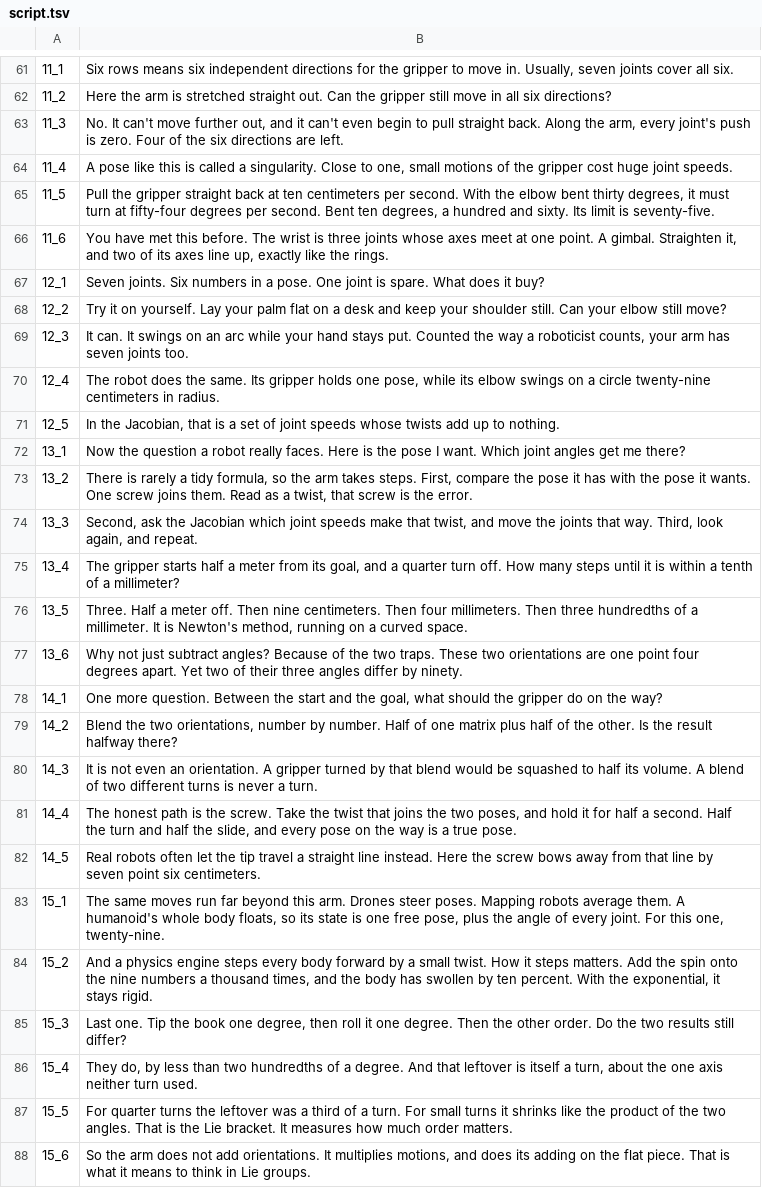
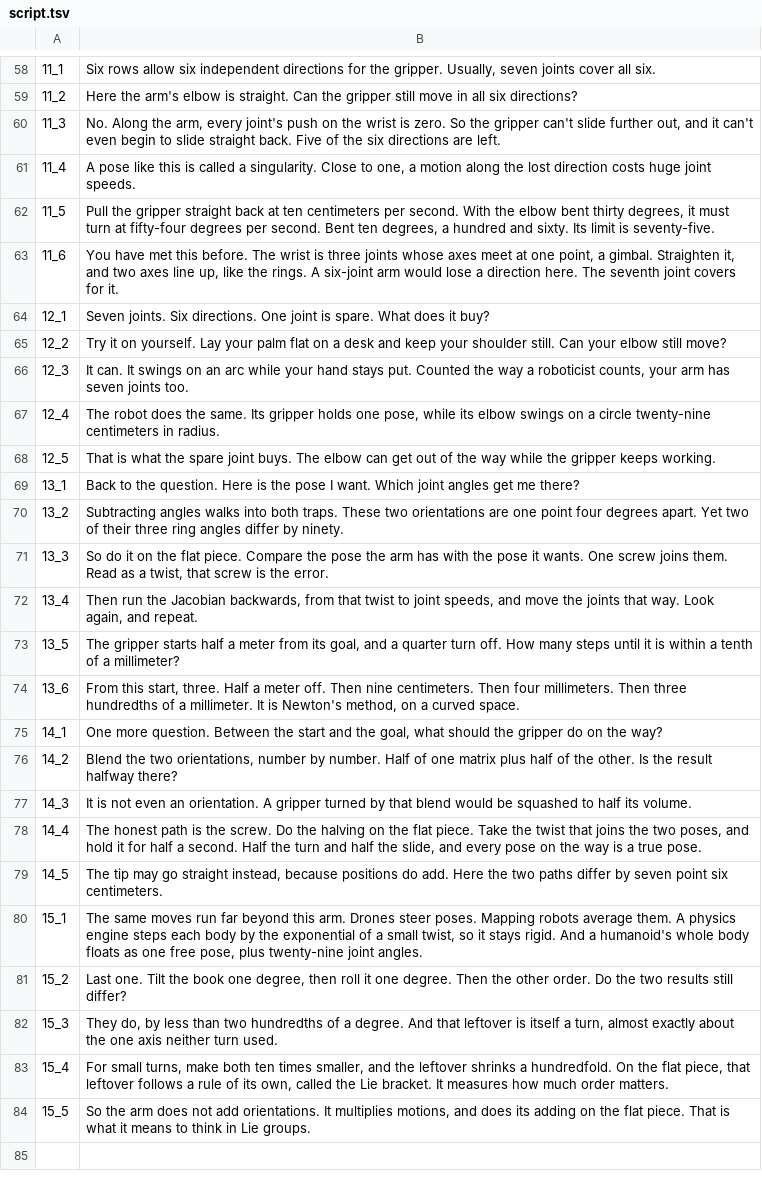
Before and after one commit to Dicklesworthstone/jeffs_math_explainer_videos, a TSV file: explainer_corpus/lie_robotics/script.tsv, drawn as a sheet; only a part is shown, gaps mark what is left out; removed rows and columns are numbered as before the commit, all else as after; the diff covers the shown part only; the diff names each change by its address in the sheet, - before the commit and + after, or states it on an @@ line.

```diff
--- a/explainer_corpus/lie_robotics/script.tsv
+++ b/explainer_corpus/lie_robotics/script.tsv
-B58: Six rows means six independent directions for the gripper to move in. Usually, seven…
+B58: Six rows allow six independent directions for the gripper. Usually, seven…
-B59: Here the arm is stretched straight out. Can the…
+B59: Here the arm's elbow is straight. Can the…
-B60: No. It can't move further out, and it can't even begin to pull straight back. Along the arm, every joint's push is zero. Four of the…
+B60: No. Along the arm, every joint's push on the wrist is zero. So the gripper can't slide further out, and it can't even begin to slide straight back. Five of the…
-B61: …to one, small motions of the gripper cost huge joint…
+B61: …to one, a motion along the lost direction costs huge joint…
-B63: …at one point. A gimbal. Straighten it, and two of its axes line up, exactly like the rings.
+B63: …at one point, a gimbal. Straighten it, and two axes line up, like the rings. A six-joint arm would lose a direction here. The seventh joint covers for it.
-B64: …joints. Six numbers in a pose. One joint…
+B64: …joints. Six directions. One joint…
-B68: In the Jacobian, that is a set of joint speeds whose twists add up to nothing.
+B68: That is what the spare joint buys. The elbow can get out of the way while the gripper keeps working.
-B69: Now the question a robot really faces. Here is…
+B69: Back to the question. Here is…
-B70: There is rarely a tidy formula, so the arm takes steps. First, compare the pose it has with the pose it wants. One screw joins them. Read as a twist, that screw is the error.
+B70: Subtracting angles walks into both traps. These two orientations are one point four degrees apart. Yet two of their three ring angles differ by ninety.
-B71: Second, ask the Jacobian which joint speeds make that twist, and move the joints that way. Third, look again, and repeat.
+B71: So do it on the flat piece. Compare the pose the arm has with the pose it wants. One screw joins them. Read as a twist, that screw is the error.
-B72: The gripper starts half a meter from its goal, and a quarter turn off. How many steps until it is within a tenth of a millimeter?
+B72: Then run the Jacobian backwards, from that twist to joint speeds, and move the joints that way. Look again, and repeat.
-B73: Three. Half a meter off. Then nine centimeters. Then four millimeters. Then three hundredths of a millimeter. It is Newton's method, running on a curved space.
+B73: The gripper starts half a meter from its goal, and a quarter turn off. How many steps until it is within a tenth of a millimeter?
-B74: Why not just subtract angles? Because of the two traps. These two orientations are one point four degrees apart. Yet two of their three angles differ by ninety.
+B74: From this start, three. Half a meter off. Then nine centimeters. Then four millimeters. Then three hundredths of a millimeter. It is Newton's method, on a curved space.
-B77: …its volume. A blend of two different turns is never a turn.
+B77: …its volume.
-B78: …the screw. Take the…
+B78: …the screw. Do the halving on the flat piece. Take the…
-B79: Real robots often let the tip travel a straight line instead. Here the screw bows away from that line by seven…
+B79: The tip may go straight instead, because positions do add. Here the two paths differ by seven…
-B80: …them. A humanoid's whole body floats, so its state is one free pose, plus the angle of every joint. For this one, twenty-nine.
+B80: …them. A physics engine steps each body by the exponential of a small twist, so it stays rigid. And a humanoid's whole body floats as one free pose, plus twenty-nine joint angles.
-B81: And a physics engine steps every body forward by a small twist. How it steps matters. Add the spin onto the nine numbers a thousand times, and the body has swollen by ten percent. With the exponential, it stays rigid.
+B81: Last one. Tilt the book one degree, then roll it one degree. Then the other order. Do the two results still differ?
-B82: Last one. Tip the book one degree, then roll it one degree. Then the other order. Do the two results still differ?
+B82: They do, by less than two hundredths of a degree. And that leftover is itself a turn, almost exactly about the one axis neither turn used.
-B83: They do, by less than two hundredths of a degree. And that leftover is itself a turn, about the one axis neither turn used.
+B83: For small turns, make both ten times smaller, and the leftover shrinks a hundredfold. On the flat piece, that leftover follows a rule of its own, called the Lie bracket. It measures how much order matters.
-B84: For quarter turns the leftover was a third of a turn. For small turns it shrinks like the product of the two angles. That is the Lie bracket. It measures how much order matters.
+B84: So the arm does not add orientations. It multiplies motions, and does its adding on the flat piece. That is what it means to think in Lie groups.
-row 88: 15_6 | So the arm does not add orientations. It multiplies motions, and does its adding on the flat piece. That is what it means to think in Lie groups.
```
Also changed, not shown: 3 removed rows and 37 edited cells elsewhere in this file, 16 other files.
